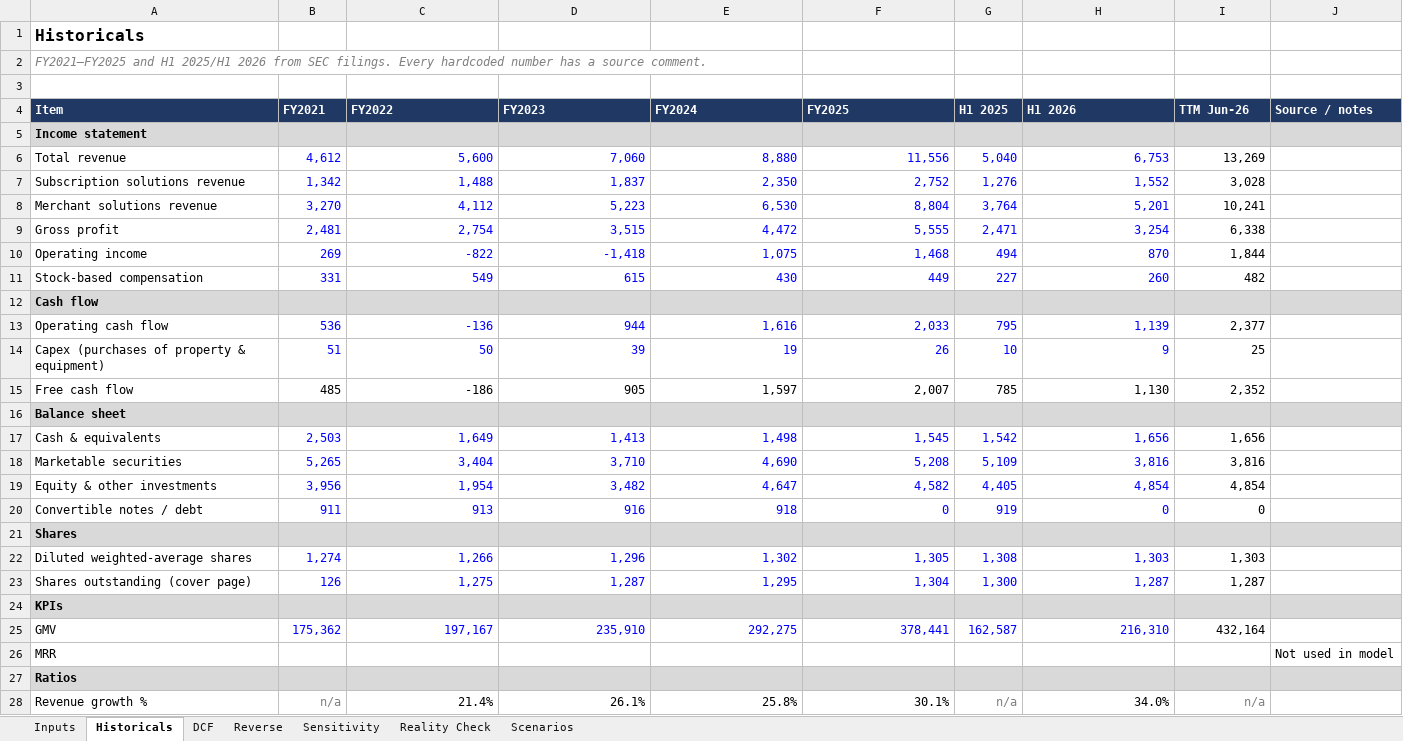
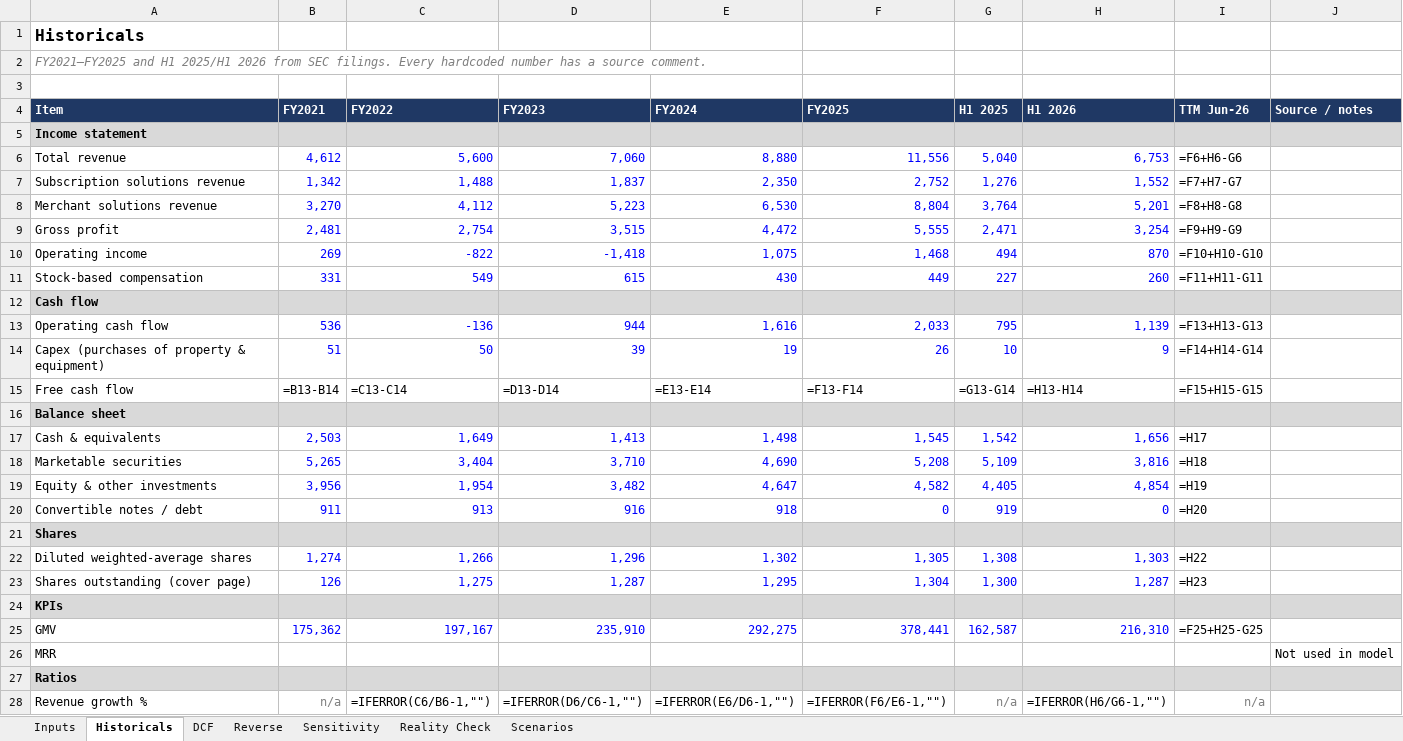
Before and after one commit to paulshyamala/shopify-reverse-dcf, an Excel workbook: model/shopify_reverse_dcf.xlsx, sheet Historicals, drawn as a sheet; only a part is shown; values as stored, in another font and other column widths than the file's, no borders; formulas without a stored value are shown as written; the diff covers the shown part only; the diff names each change by its address in the sheet, - before the commit and + after, or states it on an @@ line.

```diff
--- a/model/shopify_reverse_dcf.xlsx (sheet Historicals)
+++ b/model/shopify_reverse_dcf.xlsx (sheet Historicals)
-I6 (TTM Jun-26): 13,269
+I6 (TTM Jun-26): =F6+H6-G6
-I7 (TTM Jun-26): 3,028
+I7 (TTM Jun-26): =F7+H7-G7
-I8 (TTM Jun-26): 10,241
+I8 (TTM Jun-26): =F8+H8-G8
-I9 (TTM Jun-26): 6,338
+I9 (TTM Jun-26): =F9+H9-G9
-I10 (TTM Jun-26): 1,844
+I10 (TTM Jun-26): =F10+H10-G10
-I11 (TTM Jun-26): 482
+I11 (TTM Jun-26): =F11+H11-G11
-I13 (TTM Jun-26): 2,377
+I13 (TTM Jun-26): =F13+H13-G13
-I14 (TTM Jun-26): 25
+I14 (TTM Jun-26): =F14+H14-G14
-B15 (FY2021): 485
+B15 (FY2021): =B13-B14
-C15 (FY2022): -186
+C15 (FY2022): =C13-C14
-D15 (FY2023): 905
+D15 (FY2023): =D13-D14
-E15 (FY2024): 1,597
+E15 (FY2024): =E13-E14
-F15 (FY2025): 2,007
+F15 (FY2025): =F13-F14
-G15 (H1 2025): 785
+G15 (H1 2025): =G13-G14
-H15 (H1 2026): 1,130
+H15 (H1 2026): =H13-H14
-I15 (TTM Jun-26): 2,352
+I15 (TTM Jun-26): =F15+H15-G15
-I17 (TTM Jun-26): 1,656
+I17 (TTM Jun-26): =H17
-I18 (TTM Jun-26): 3,816
+I18 (TTM Jun-26): =H18
-I19 (TTM Jun-26): 4,854
+I19 (TTM Jun-26): =H19
-I20 (TTM Jun-26): 0
+I20 (TTM Jun-26): =H20
-I22 (TTM Jun-26): 1,303
+I22 (TTM Jun-26): =H22
-I23 (TTM Jun-26): 1,287
+I23 (TTM Jun-26): =H23
-I25 (TTM Jun-26): 432,164
+I25 (TTM Jun-26): =F25+H25-G25
-C28 (FY2022): 21.4%
+C28 (FY2022): =IFERROR(C6/B6-1,"")
-D28 (FY2023): 26.1%
+D28 (FY2023): =IFERROR(D6/C6-1,"")
-E28 (FY2024): 25.8%
+E28 (FY2024): =IFERROR(E6/D6-1,"")
-F28 (FY2025): 30.1%
+F28 (FY2025): =IFERROR(F6/E6-1,"")
-H28 (H1 2026): 34.0%
+H28 (H1 2026): =IFERROR(H6/G6-1,"")
```
Also changed, not shown: 272 edited cells elsewhere in this sheet, sheet DCF, sheet Sensitivity, sheet Scenarios, sheet Reverse, sheet Inputs, 10 other files.
